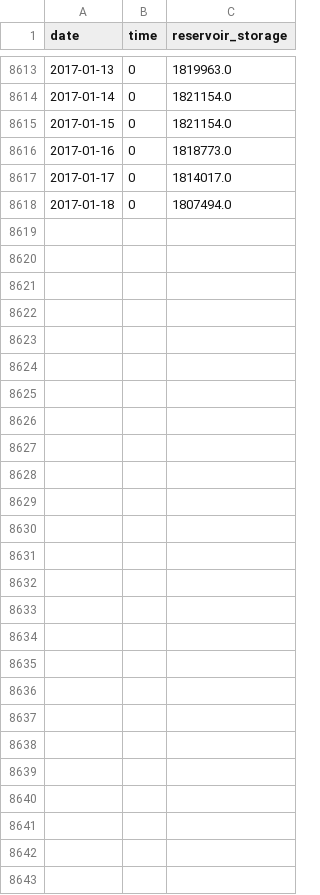
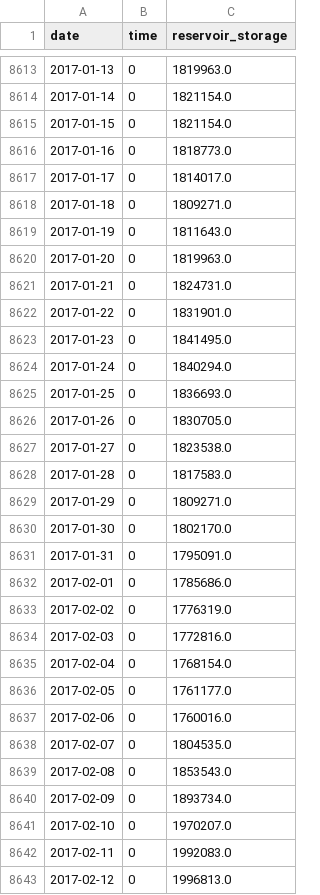
Before and after one commit to matttrent/waterbot, a CSV file: data/historical_levels/dnp.csv, drawn as a sheet; only a part is shown, gaps mark what is left out.

```diff
--- a/data/historical_levels/dnp.csv
+++ b/data/historical_levels/dnp.csv
@@ -8617,2 +8617,27 @@ date,time,reservoir_storage
 2017-01-17,0,1814017.0
-2017-01-18,0,1807494.0
+2017-01-18,0,1809271.0
+2017-01-19,0,1811643.0
+2017-01-20,0,1819963.0
+2017-01-21,0,1824731.0
+2017-01-22,0,1831901.0
+2017-01-23,0,1841495.0
+2017-01-24,0,1840294.0
+2017-01-25,0,1836693.0
+2017-01-26,0,1830705.0
+2017-01-27,0,1823538.0
+2017-01-28,0,1817583.0
+2017-01-29,0,1809271.0
+2017-01-30,0,1802170.0
+2017-01-31,0,1795091.0
+2017-02-01,0,1785686.0
+2017-02-02,0,1776319.0
+2017-02-03,0,1772816.0
+2017-02-04,0,1768154.0
+2017-02-05,0,1761177.0
+2017-02-06,0,1760016.0
+2017-02-07,0,1804535.0
+2017-02-08,0,1853543.0
+2017-02-09,0,1893734.0
+2017-02-10,0,1970207.0
+2017-02-11,0,1992083.0
+2017-02-12,0,1996813.0
```
Also changed, not shown: data/historical_levels/cle.csv, data/historical_levels/nml.csv, 47 other files.
